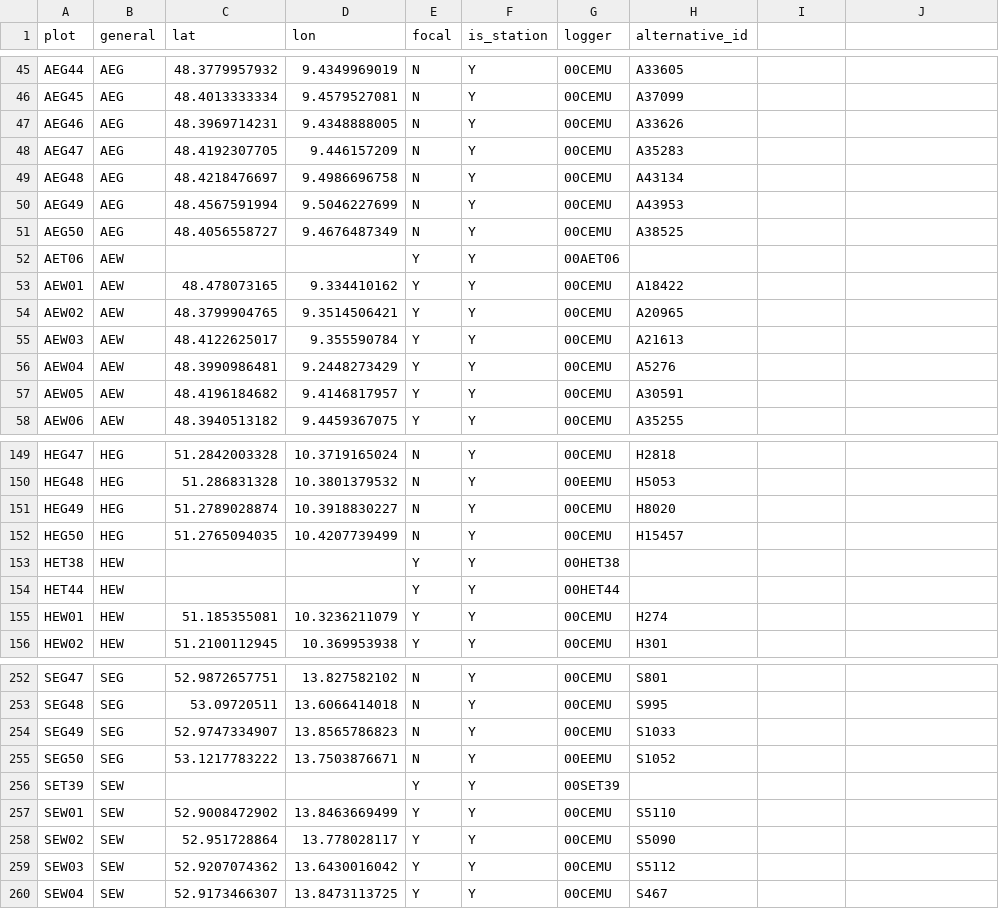
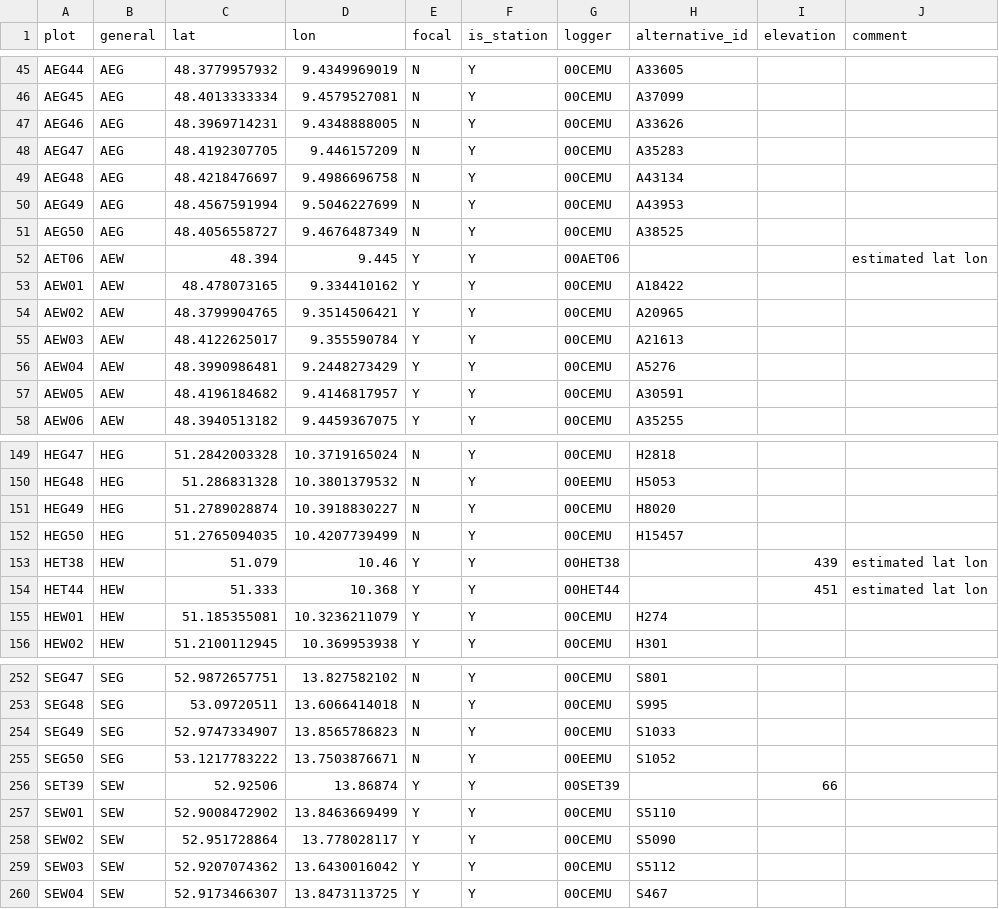
Before and after one commit to environmentalinformatics-marburg/tubedb, a CSV file: config/be/plot_inventory.csv, drawn as a sheet; only a part is shown, gaps mark what is left out; the diff names each change by its address in the sheet, - before the commit and + after, or states it on an @@ line.

```diff
--- a/config/be/plot_inventory.csv
+++ b/config/be/plot_inventory.csv
-I1: (empty)
+I1: elevation
-J1: (empty)
+J1: comment
-C52 (lat): (empty)
+C52 (lat): 48.394
-D52 (lon): (empty)
+D52 (lon): 9.445
-J52 (comment): (empty)
+J52 (comment): estimated lat lon
-C153 (lat): (empty)
+C153 (lat): 51.079
-D153 (lon): (empty)
+D153 (lon): 10.46
-I153 (elevation): (empty)
+I153 (elevation): 439
-J153:J154 (comment): (empty)
+J153:J154 (comment): estimated lat lon
-C154 (lat): (empty)
+C154 (lat): 51.333
-D154 (lon): (empty)
+D154 (lon): 10.368
-I154 (elevation): (empty)
+I154 (elevation): 451
-C256 (lat): (empty)
+C256 (lat): 52.92506
-D256 (lon): (empty)
+D256 (lon): 13.86874
-I256 (elevation): (empty)
+I256 (elevation): 66
```
Also changed, not shown: config/be/be_meta_data_generation/be_station_inventory.csv, config/be/be_meta_data_generation/plot_inventory.csv, 6 other files.
